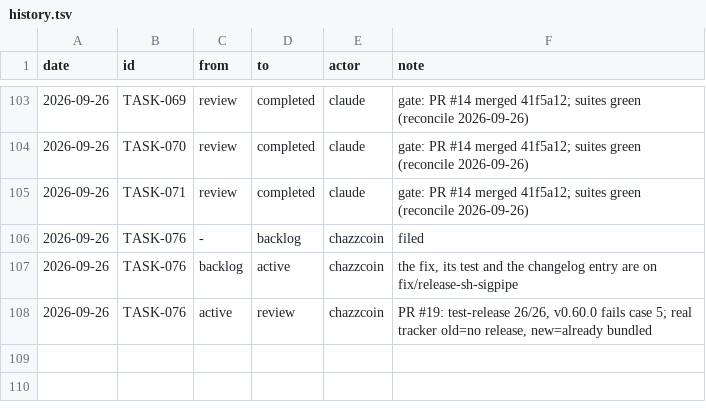
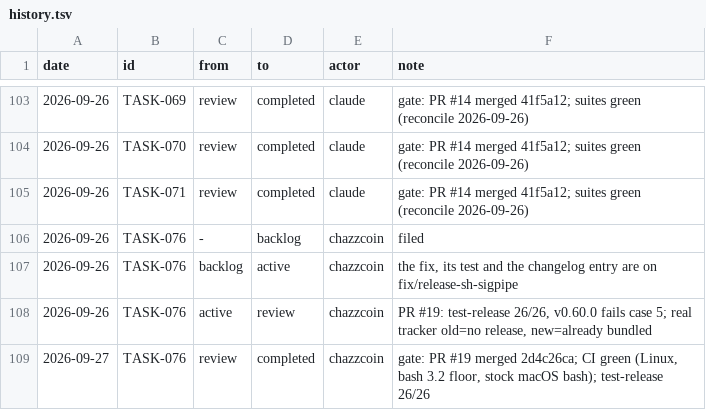
Before and after one commit to RasaOS/domain-code, a TSV file: tasks/history.tsv, drawn as a sheet; only a part is shown, gaps mark what is left out.

```diff
--- a/tasks/history.tsv
+++ b/tasks/history.tsv
@@ -108 +108,2 @@ date	id	from	to	actor	note
 2026-09-26	TASK-076	active	review	chazzcoin	PR #19: test-release 26/26, v0.60.0 fails case 5; real tracker old=no release, new=already bundled
+2026-09-27	TASK-076	review	completed	chazzcoin	gate: PR #19 merged 2d4c26ca; CI green (Linux, bash 3.2 floor, stock macOS bash); test-release 26/26
```
Also changed, not shown: 1 other file.
